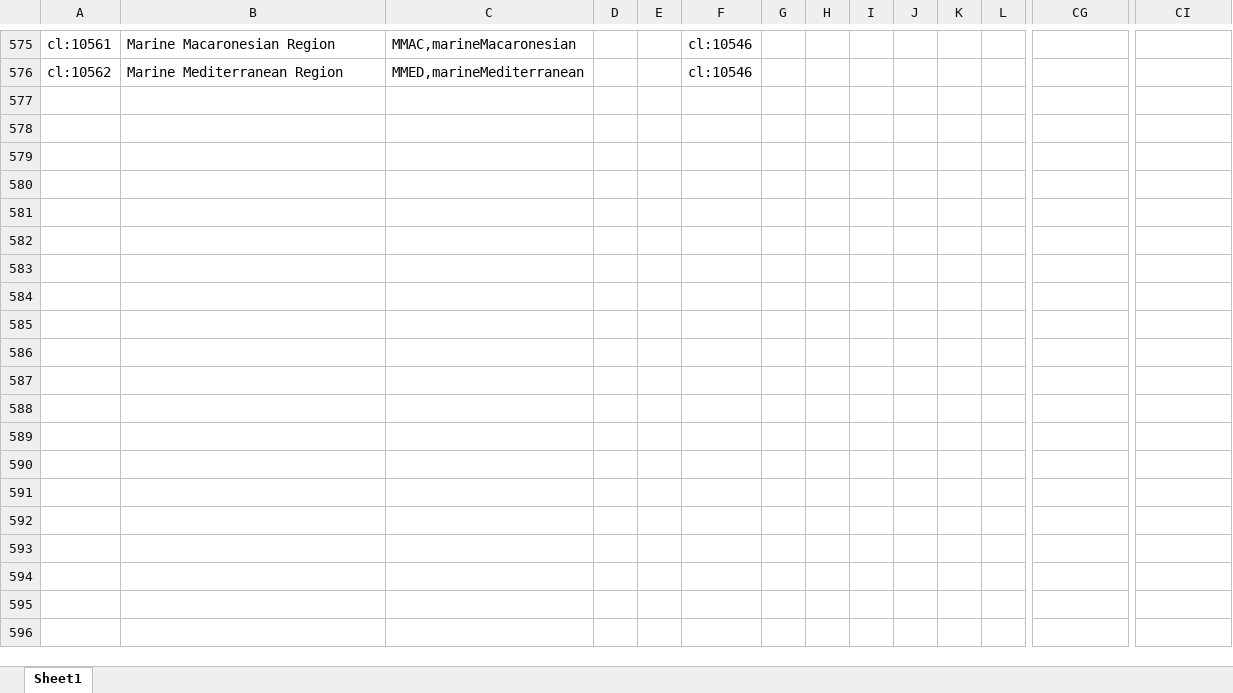
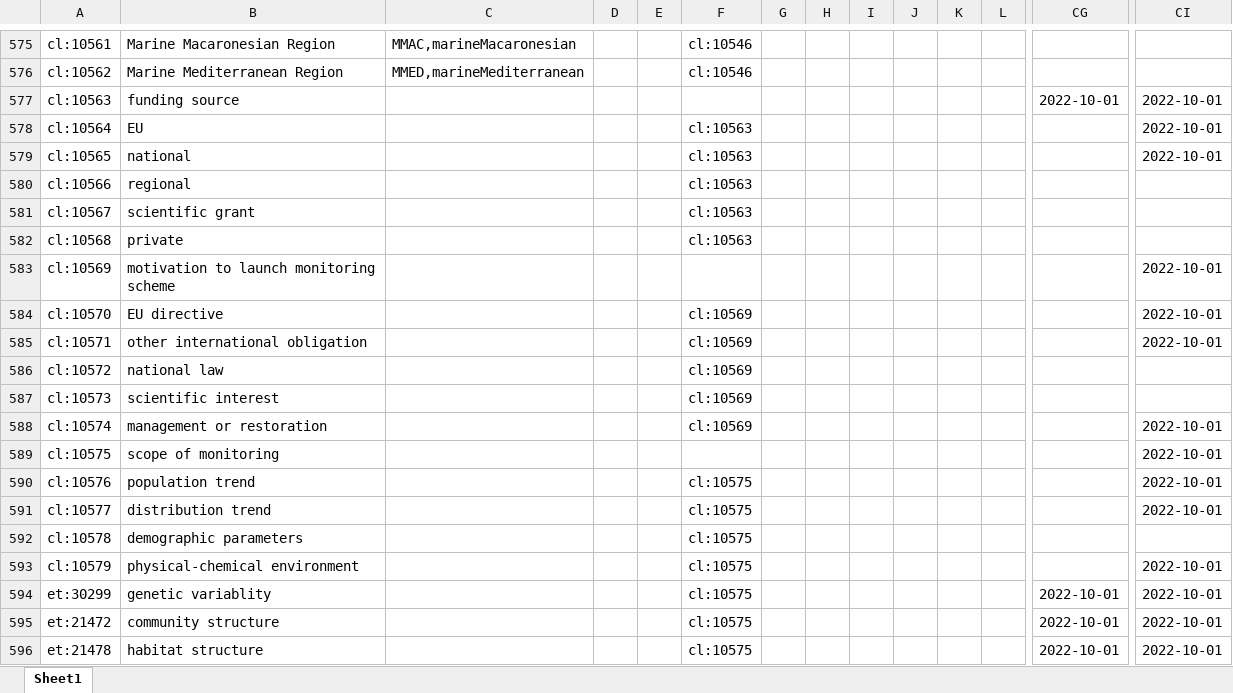
Before and after one commit to LTER-Europe/eLTER_CL, an Excel workbook: elter_cl.xlsx, sheet Sheet1, drawn as a sheet; only a part is shown, gaps mark what is left out; values as stored, in another font and other column widths than the file's, no borders; rows hold the shown columns only; the diff covers the shown part only; the diff names each change by its address in the sheet, - before the commit and + after, or states it on an @@ line.

```diff
--- a/elter_cl.xlsx (sheet Sheet1)
+++ b/elter_cl.xlsx (sheet Sheet1)
+row 577: cl:10563 | funding source |  |  |  |  |  |  |  |  |  |  | 2022-10-01 | 2022-10-01
+row 578: cl:10564 | EU |  |  |  | cl:10563 |  |  |  |  |  |  |  | 2022-10-01
+row 579: cl:10565 | national |  |  |  | cl:10563 |  |  |  |  |  |  |  | 2022-10-01
+row 580: cl:10566 | regional |  |  |  | cl:10563
+row 581: cl:10567 | scientific grant |  |  |  | cl:10563
+row 582: cl:10568 | private |  |  |  | cl:10563
+row 583: cl:10569 | motivation to launch monitoring scheme |  |  |  |  |  |  |  |  |  |  |  | 2022-10-01
+row 584: cl:10570 | EU directive |  |  |  | cl:10569 |  |  |  |  |  |  |  | 2022-10-01
+row 585: cl:10571 | other international obligation |  |  |  | cl:10569 |  |  |  |  |  |  |  | 2022-10-01
+row 586: cl:10572 | national law |  |  |  | cl:10569
+row 587: cl:10573 | scientific interest |  |  |  | cl:10569
+row 588: cl:10574 | management or restoration |  |  |  | cl:10569 |  |  |  |  |  |  |  | 2022-10-01
+row 589: cl:10575 | scope of monitoring |  |  |  |  |  |  |  |  |  |  |  | 2022-10-01
+row 590: cl:10576 | population trend |  |  |  | cl:10575 |  |  |  |  |  |  |  | 2022-10-01
+row 591: cl:10577 | distribution trend |  |  |  | cl:10575 |  |  |  |  |  |  |  | 2022-10-01
+row 592: cl:10578 | demographic parameters |  |  |  | cl:10575
+row 593: cl:10579 | physical-chemical environment |  |  |  | cl:10575 |  |  |  |  |  |  |  | 2022-10-01
+row 594: et:30299 | genetic variablity |  |  |  | cl:10575 |  |  |  |  |  |  | 2022-10-01 | 2022-10-01
+row 595: et:21472 | community structure |  |  |  | cl:10575 |  |  |  |  |  |  | 2022-10-01 | 2022-10-01
+row 596: et:21478 | habitat structure |  |  |  | cl:10575 |  |  |  |  |  |  | 2022-10-01 | 2022-10-01
```
Also changed, not shown: 11 added rows and 2 edited cells elsewhere in this sheet, 4 other files.
